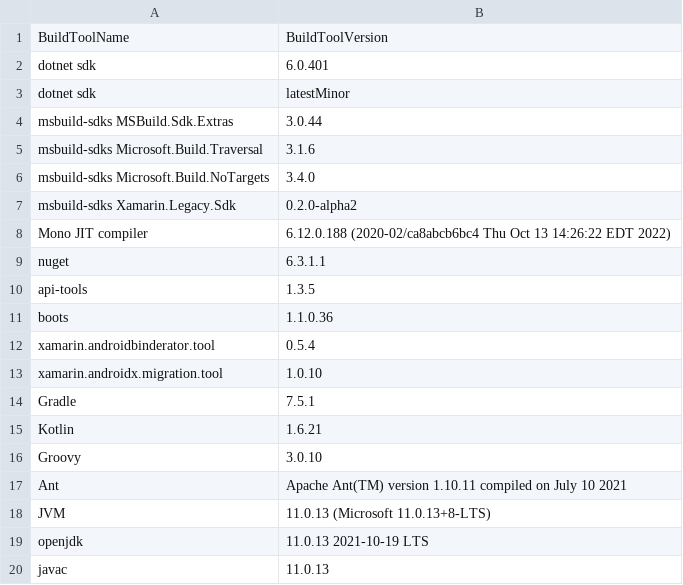
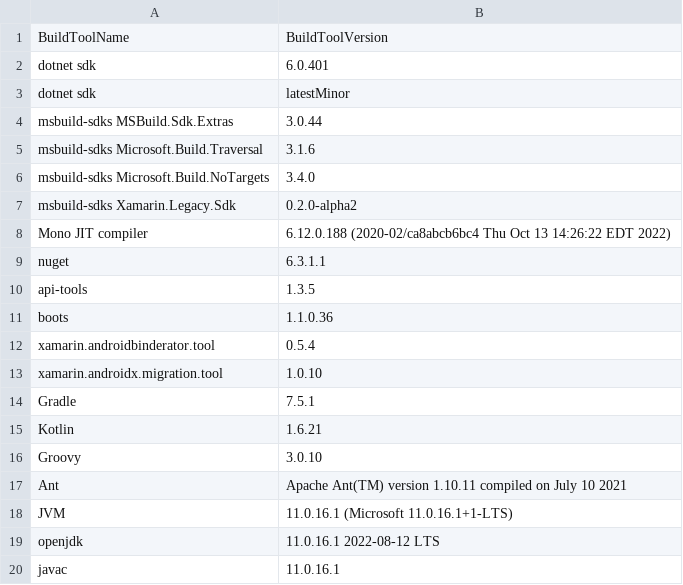
Before and after one commit to xamarin/GooglePlayServicesComponents, a CSV file: docs/buildtoolsinventory.csv, drawn as a sheet.

Commit message:
Update buildtoolsinventory.csv

```diff
--- a/docs/buildtoolsinventory.csv
+++ b/docs/buildtoolsinventory.csv
@@ -17,4 +17,4 @@ Groovy, 3.0.10
 Ant, Apache Ant(TM) version 1.10.11 compiled on July 10 2021
-JVM, 11.0.13 (Microsoft 11.0.13+8-LTS)
-openjdk, 11.0.13 2021-10-19 LTS
-javac, 11.0.13
+JVM, 11.0.16.1 (Microsoft 11.0.16.1+1-LTS)
+openjdk, 11.0.16.1 2022-08-12 LTS
+javac, 11.0.16.1
```
